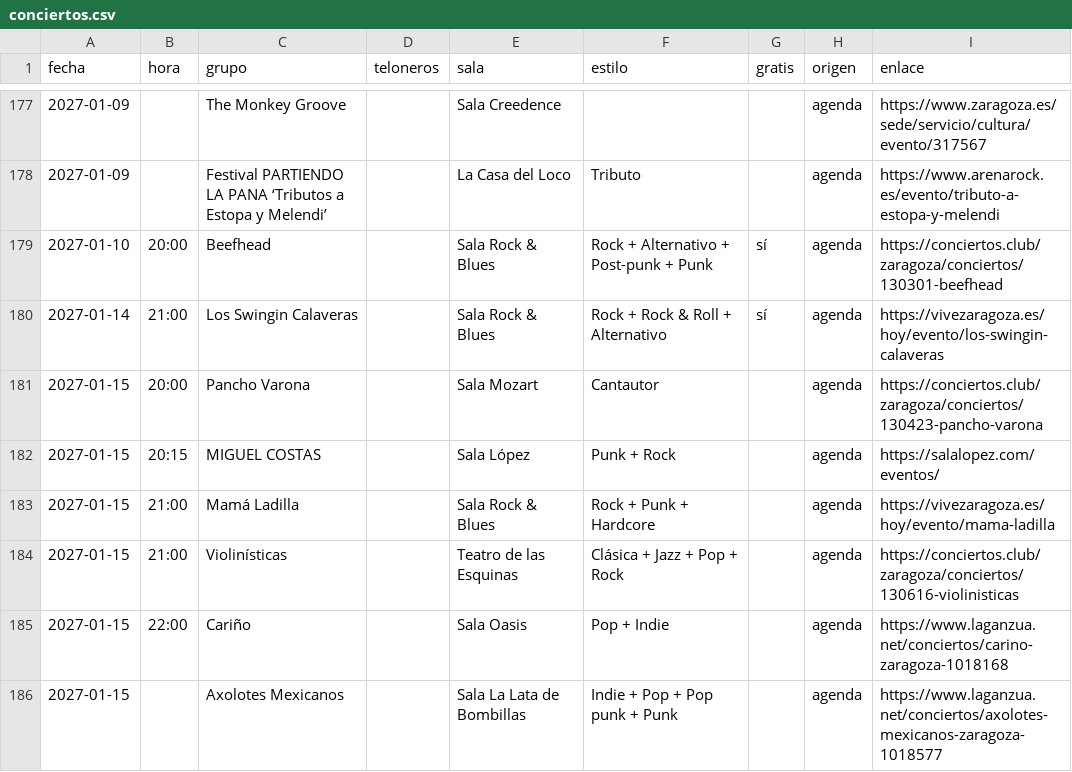
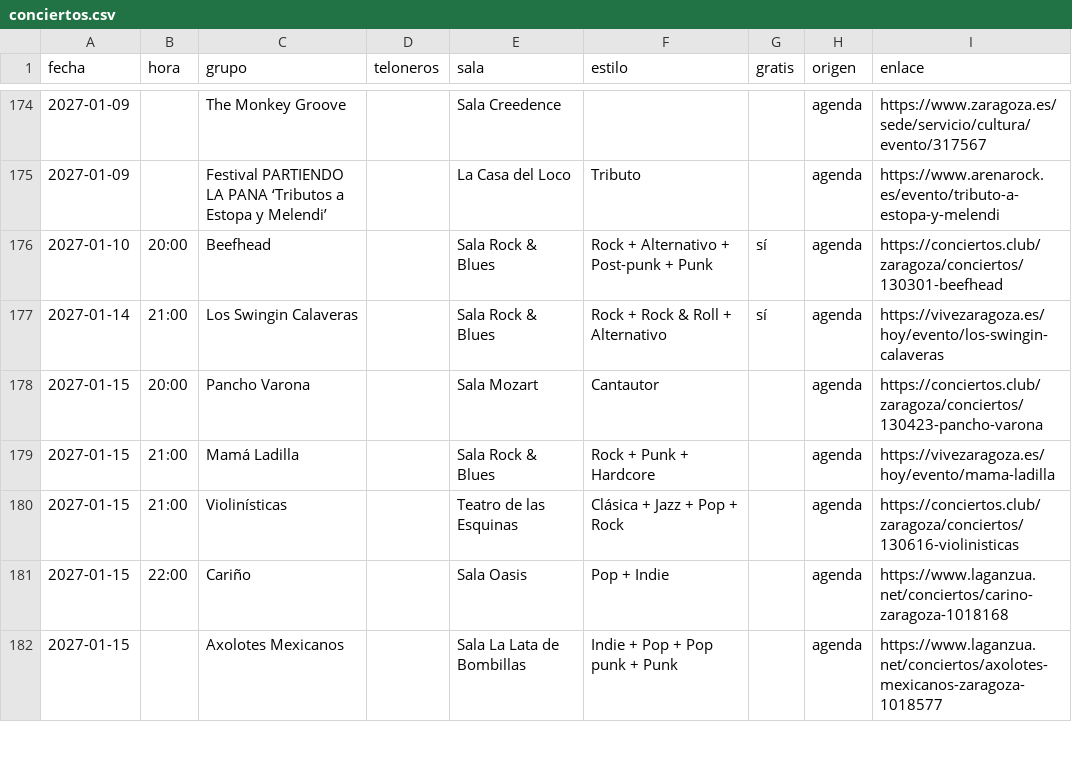
Before and after one commit to aalbae/zgz-datos, a CSV file: conciertos.csv, drawn as a sheet; only a part is shown, gaps mark what is left out; the diff covers the shown part only.

```diff
--- a/conciertos.csv
+++ b/conciertos.csv
@@ -181,3 +178,2 @@ fecha,hora,grupo,teloneros,sala,estilo,gratis,origen,enlace
 2027-01-15,20:00,Pancho Varona,,Sala Mozart,Cantautor,,agenda,https://conciertos.club/zaragoza/conciertos/130423-pancho-varona
-2027-01-15,20:15,MIGUEL COSTAS,,Sala López,Punk + Rock,,agenda,https://salalopez.com/eventos/
 2027-01-15,21:00,Mamá Ladilla,,Sala Rock & Blues,Rock + Punk + Hardcore,,agenda,https://vivezaragoza.es/hoy/evento/mama-ladilla
```
Also changed, not shown: 3 added rows, 9 removed rows and 4 edited cells elsewhere in this file, estilos.csv, 1 other file.
